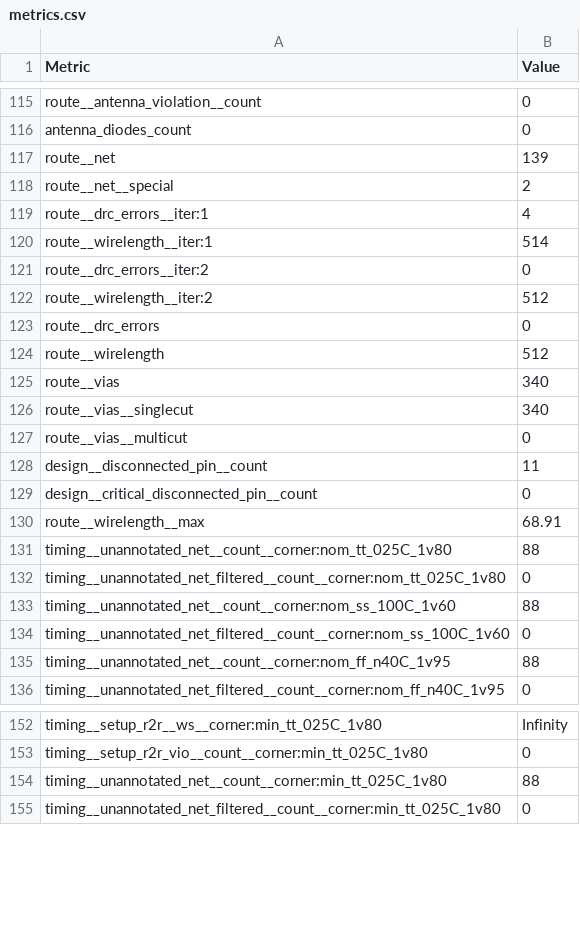
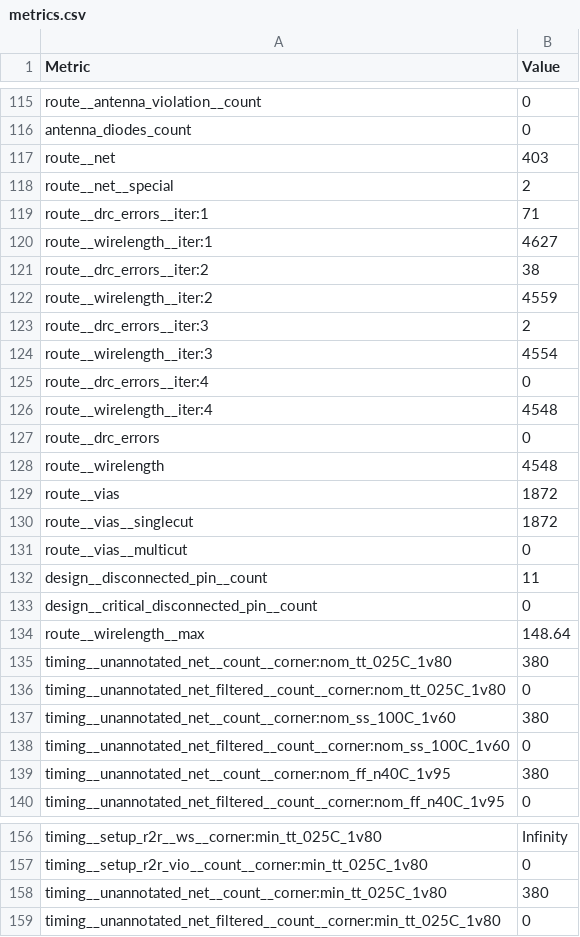
Before and after one commit to TinyTapeout/tinytapeout-sky-25b-staging, a CSV file: projects/tt_um_wokwi_445254731311517697/stats/metrics.csv, drawn as a sheet; only a part is shown, gaps mark what is left out; the diff covers the shown part only.

Commit message:
feat: update project tt_um_wokwi_445254731311517697 from Mark-Angelov/My-first-wokwi-design
Commit: dbe37fab467b8d87cfb3c7e0b0190c54a84c4f01
Workflow: https://github.com/Mark-Angelov/My-first-wokwi-design/actions/runs/19122796415

```diff
--- a/projects/tt_um_wokwi_445254731311517697/stats/metrics.csv
+++ b/projects/tt_um_wokwi_445254731311517697/stats/metrics.csv
@@ -116,12 +116,16 @@ route__antenna_violation__count,0
 antenna_diodes_count,0
-route__net,139
+route__net,403
 route__net__special,2
-route__drc_errors__iter:1,4
-route__wirelength__iter:1,514
-route__drc_errors__iter:2,0
-route__wirelength__iter:2,512
+route__drc_errors__iter:1,71
+route__wirelength__iter:1,4627
+route__drc_errors__iter:2,38
+route__wirelength__iter:2,4559
+route__drc_errors__iter:3,2
+route__wirelength__iter:3,4554
+route__drc_errors__iter:4,0
+route__wirelength__iter:4,4548
 route__drc_errors,0
-route__wirelength,512
-route__vias,340
-route__vias__singlecut,340
+route__wirelength,4548
+route__vias,1872
+route__vias__singlecut,1872
 route__vias__multicut,0
@@ -129,8 +133,8 @@ design__disconnected_pin__count,11
 design__critical_disconnected_pin__count,0
-route__wirelength__max,68.91
-timing__unannotated_net__count__corner:nom_tt_025C_1v80,88
+route__wirelength__max,148.64
+timing__unannotated_net__count__corner:nom_tt_025C_1v80,380
 timing__unannotated_net_filtered__count__corner:nom_tt_025C_1v80,0
-timing__unannotated_net__count__corner:nom_ss_100C_1v60,88
+timing__unannotated_net__count__corner:nom_ss_100C_1v60,380
 timing__unannotated_net_filtered__count__corner:nom_ss_100C_1v60,0
-timing__unannotated_net__count__corner:nom_ff_n40C_1v95,88
+timing__unannotated_net__count__corner:nom_ff_n40C_1v95,380
 timing__unannotated_net_filtered__count__corner:nom_ff_n40C_1v95,0
@@ -153,3 +157,3 @@ timing__setup_r2r__ws__corner:min_tt_025C_1v80,Infinity
 timing__setup_r2r_vio__count__corner:min_tt_025C_1v80,0
-timing__unannotated_net__count__corner:min_tt_025C_1v80,88
+timing__unannotated_net__count__corner:min_tt_025C_1v80,380
 timing__unannotated_net_filtered__count__corner:min_tt_025C_1v80,0
```
Also changed, not shown: 56 edited cells elsewhere in this file, 8 other files.
